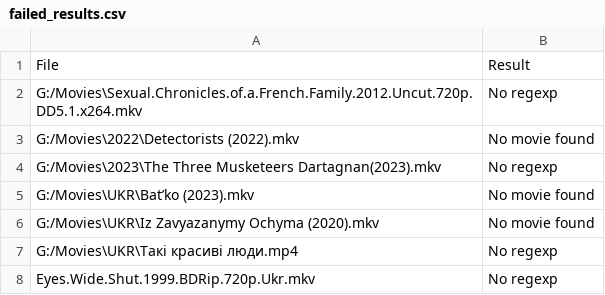
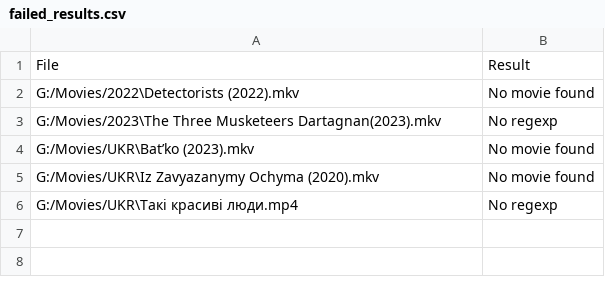
Before and after one commit to oleksandr-zhernoklov/movies, a CSV file: failed_results.csv, drawn as a sheet.

```diff
--- a/failed_results.csv
+++ b/failed_results.csv
@@ -1,8 +1,6 @@
 File,Result
-G:/Movies\Sexual.Chronicles.of.a.French.Family.2012.Uncut.720p.DD5.1.x264.mkv,No regexp
-G:/Movies\2022\Detectorists (2022).mkv,No movie found
-G:/Movies\2023\The Three Musketeers Dartagnan(2023).mkv,No regexp
-G:/Movies\UKR\Batʹko (2023).mkv,No movie found
-G:/Movies\UKR\Iz Zavyazanymy Ochyma (2020).mkv,No movie found
-G:/Movies\UKR\Такі красиві люди.mp4,No regexp
-Eyes.Wide.Shut.1999.BDRip.720p.Ukr.mkv,No regexp
+G:/Movies/2022\Detectorists (2022).mkv,No movie found
+G:/Movies/2023\The Three Musketeers Dartagnan(2023).mkv,No regexp
+G:/Movies/UKR\Batʹko (2023).mkv,No movie found
+G:/Movies/UKR\Iz Zavyazanymy Ochyma (2020).mkv,No movie found
+G:/Movies/UKR\Такі красиві люди.mp4,No regexp
```
Also changed, not shown: 16 other files.
